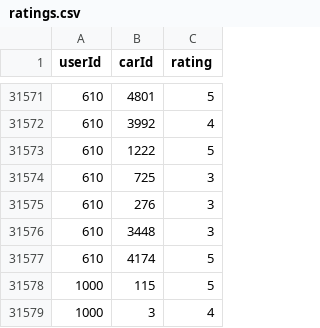
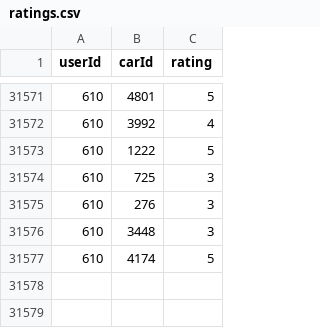
Before and after one commit to blackchapel/car-recommendation-system, a CSV file: backend/data/ratings.csv, drawn as a sheet; only a part is shown, gaps mark what is left out.

```diff
--- a/backend/data/ratings.csv
+++ b/backend/data/ratings.csv
@@ -31577,3 +31577 @@ userId,carId,rating
 610,4174,5
-1000,115,5
-1000,3,4
```
Also changed, not shown: 6 other files.
